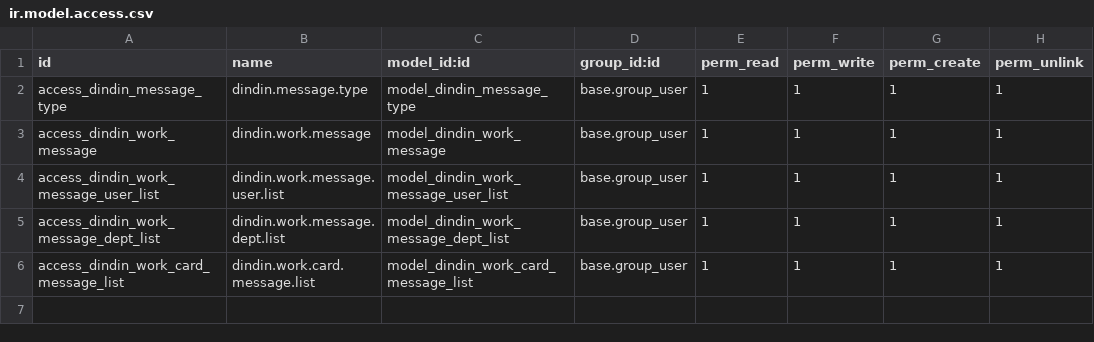
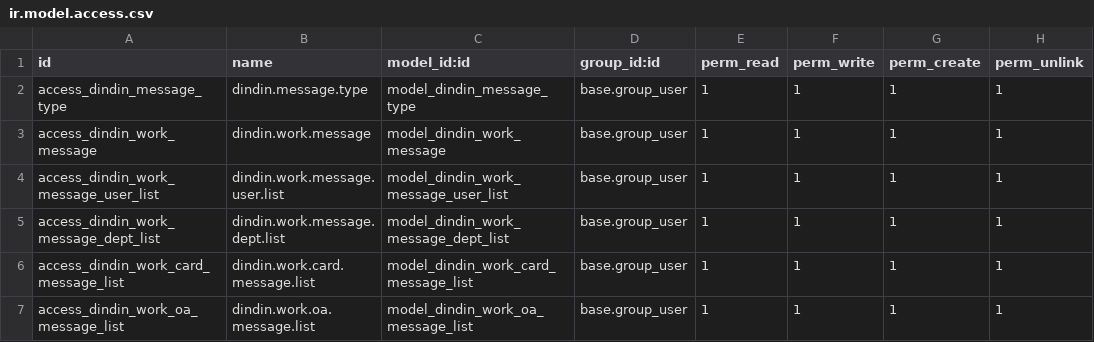
Before and after one commit to cd-feng/odooDingTalk, a CSV file: dindin_message/security/ir.model.access.csv, drawn as a sheet; the diff names each change by its address in the sheet, - before the commit and + after, or states it on an @@ line.

```diff
--- a/dindin_message/security/ir.model.access.csv
+++ b/dindin_message/security/ir.model.access.csv
+row 7: access_dindin_work_oa_message_list | dindin.work.oa.message.list | model_dindin_work_oa_message_list | base.group_user | 1 | 1 | 1 | 1
```
Also changed, not shown: 2 other files.
